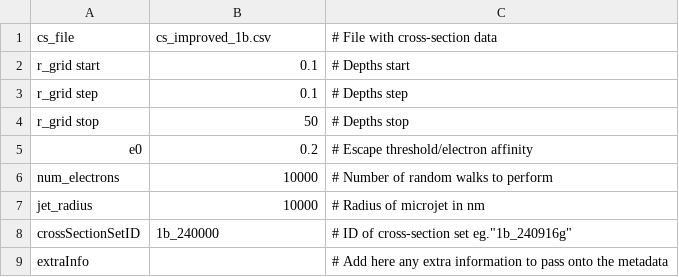
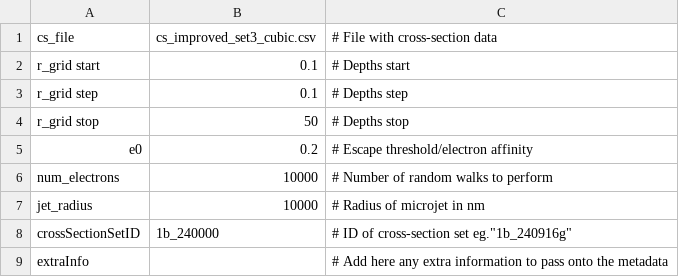
Before and after one commit to FieldingGroup/LJscatter, a CSV file: basisFunctionCode/input_scattering.csv, drawn as a sheet.

Commit message:
Changed names of cross-sections sets
Changed names of cross-sections sets to reflect those used in the paper.
Changed "default" cross-sections used in inpu_scattering.csv

```diff
--- a/basisFunctionCode/input_scattering.csv
+++ b/basisFunctionCode/input_scattering.csv
@@ -1,2 +1,2 @@
-cs_file,cs_improved_1b.csv,# File with cross-section data
+cs_file,cs_improved_set3_cubic.csv,# File with cross-section data
 r_grid start,0.1,# Depths start
```
Also changed, not shown: 3 other files.
